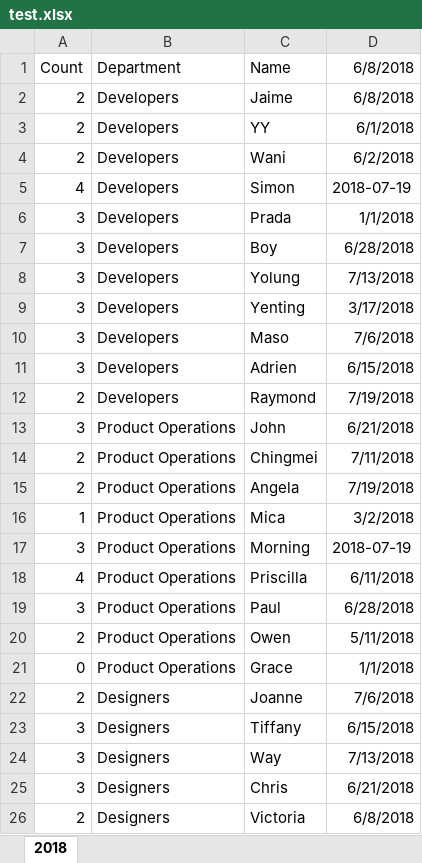
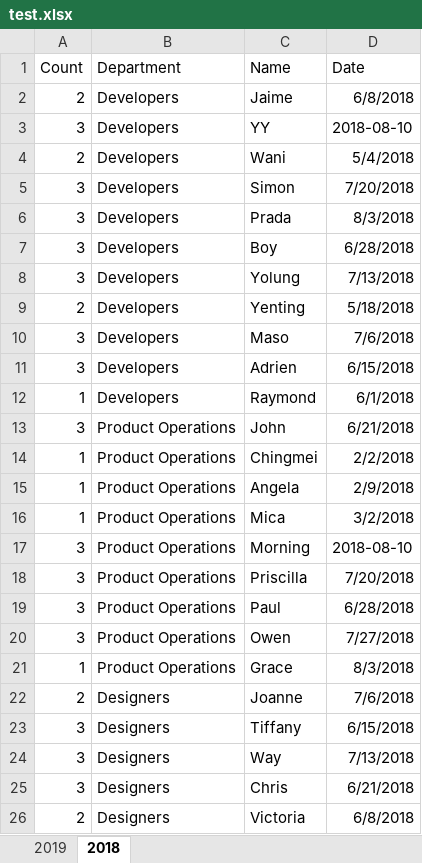
Before and after one commit to catherineyeh/weekies_app, an Excel workbook: weekies_ver_03/test.xlsx, sheet 2018, drawn as a sheet; values as stored, in another font and other column widths than the file's, no borders; the diff names each change by its address in the sheet, - before the commit and + after, or states it on an @@ line.

```diff
--- a/weekies_ver_03/test.xlsx (sheet 2018)
+++ b/weekies_ver_03/test.xlsx (sheet 2018)
+sheet tab: 2019
-D1: 6/8/2018
+D1: Date
-A3 (Count): 2
+A3 (Count): 3
-D3 (Date): 6/1/2018
+D3 (Date): 2018-08-10
-D4 (Date): 6/2/2018
+D4 (Date): 5/4/2018
-A5 (Count): 4
+A5 (Count): 3
-D5 (Date): 2018-07-19
+D5 (Date): 7/20/2018
-D6 (Date): 1/1/2018
+D6 (Date): 8/3/2018
-A9 (Count): 3
+A9 (Count): 2
-D9 (Date): 3/17/2018
+D9 (Date): 5/18/2018
-A12 (Count): 2
+A12 (Count): 1
-D12 (Date): 7/19/2018
+D12 (Date): 6/1/2018
-A14:A15 (Count): 2
+A14:A15 (Count): 1
-D14 (Date): 7/11/2018
+D14 (Date): 2/2/2018
-D15 (Date): 7/19/2018
+D15 (Date): 2/9/2018
-D17 (Date): 2018-07-19
+D17 (Date): 2018-08-10
-A18 (Count): 4
+A18 (Count): 3
-D18 (Date): 6/11/2018
+D18 (Date): 7/20/2018
-A20 (Count): 2
+A20 (Count): 3
-D20 (Date): 5/11/2018
+D20 (Date): 7/27/2018
-A21 (Count): 0
+A21 (Count): 1
-D21 (Date): 1/1/2018
+D21 (Date): 8/3/2018
```
Also changed, not shown: weekies_ver_03/weekies.xlsx, 2 other files.
